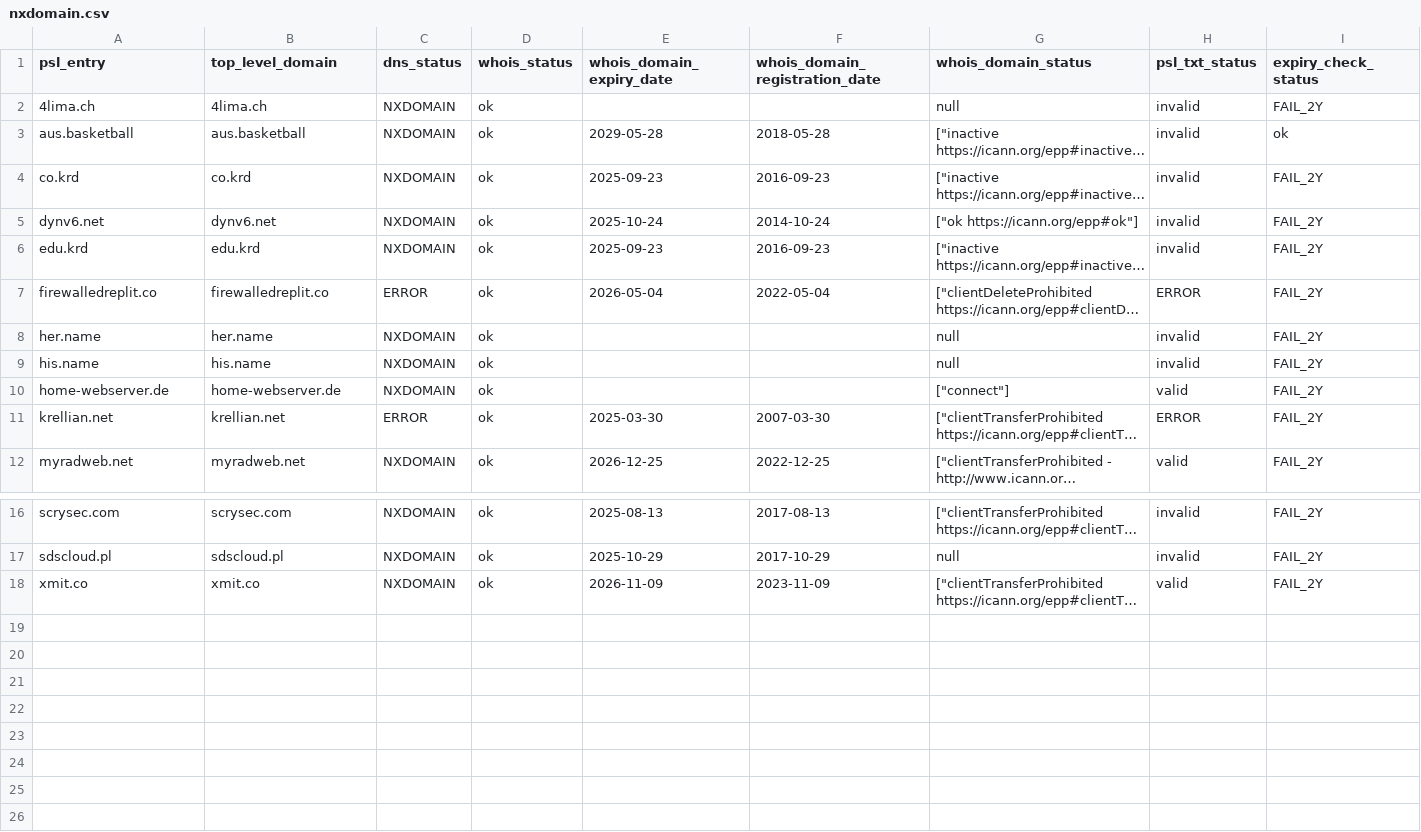
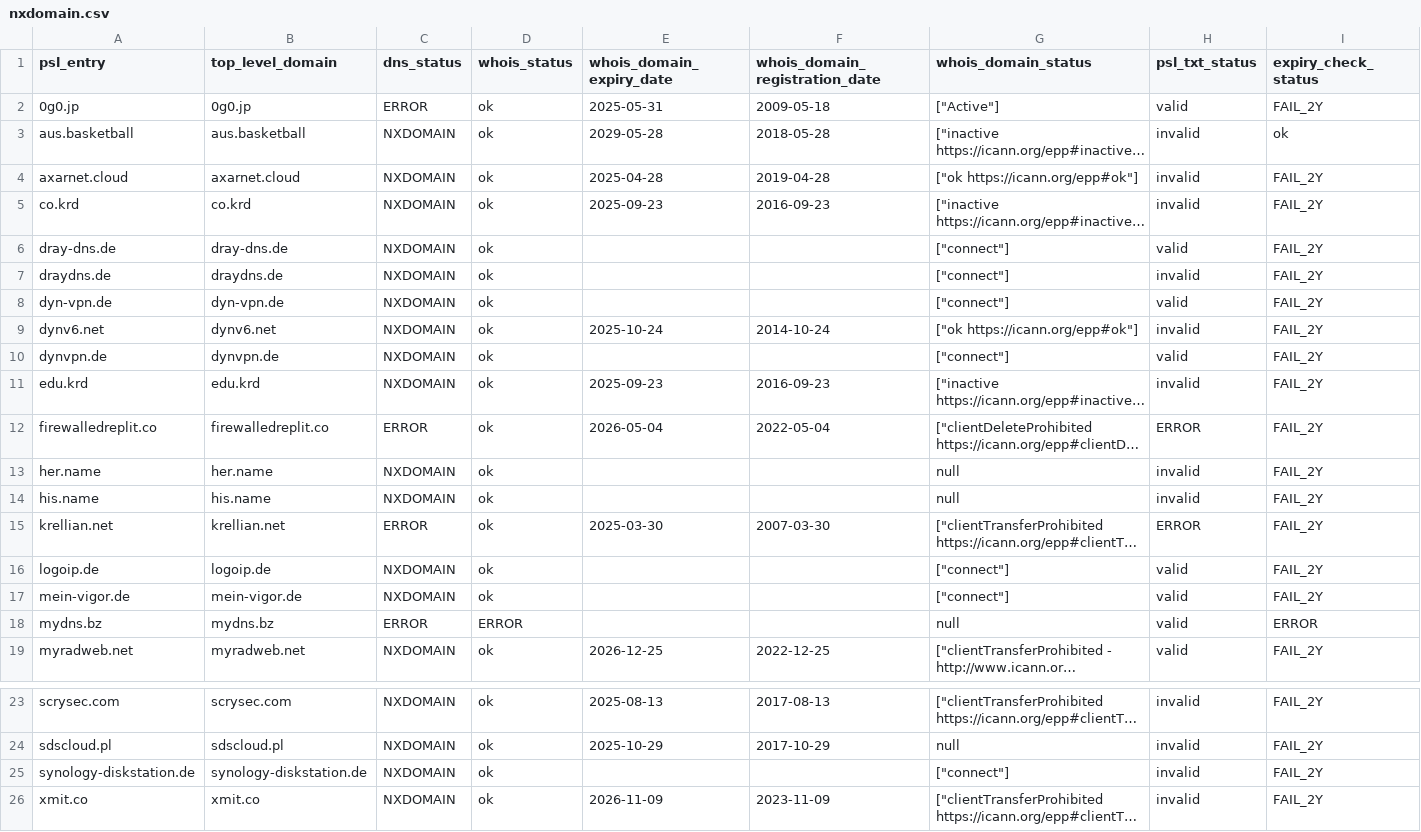
Before and after one commit to groundcat/PSL-private-domains-checker, a CSV file: data/nxdomain.csv, drawn as a sheet; only a part is shown, gaps mark what is left out; long unchanged cells end in …; removed rows and columns are numbered as before the commit, all else as after; the diff names each change by its address in the sheet, - before the commit and + after, or states it on an @@ line.

```diff
--- a/data/nxdomain.csv
+++ b/data/nxdomain.csv
-row 2: 4lima.ch | 4lima.ch | NXDOMAIN | ok |  |  | null | invalid | FAIL_2Y
+row 2: 0g0.jp | 0g0.jp | ERROR | ok | 2025-05-31 | 2009-05-18 | ["Active"] | valid | FAIL_2Y
+row 4: axarnet.cloud | axarnet.cloud | NXDOMAIN | ok | 2025-04-28 | 2019-04-28 | ["ok https://icann.org/epp#ok"] | invalid | FAIL_2Y
+row 6: dray-dns.de | dray-dns.de | NXDOMAIN | ok |  |  | ["connect"] | valid | FAIL_2Y
+row 7: draydns.de | draydns.de | NXDOMAIN | ok |  |  | ["connect"] | invalid | FAIL_2Y
+row 8: dyn-vpn.de | dyn-vpn.de | NXDOMAIN | ok |  |  | ["connect"] | valid | FAIL_2Y
+row 10: dynvpn.de | dynvpn.de | NXDOMAIN | ok |  |  | ["connect"] | valid | FAIL_2Y
-row 10: home-webserver.de | home-webserver.de | NXDOMAIN | ok |  |  | ["connect"] | valid | FAIL_2Y
+row 16: logoip.de | logoip.de | NXDOMAIN | ok |  |  | ["connect"] | valid | FAIL_2Y
+row 17: mein-vigor.de | mein-vigor.de | NXDOMAIN | ok |  |  | ["connect"] | valid | FAIL_2Y
+row 18: mydns.bz | mydns.bz | ERROR | ERROR |  |  | null | valid | ERROR
+row 25: synology-diskstation.de | synology-diskstation.de | NXDOMAIN | ok |  |  | ["connect"] | invalid | FAIL_2Y
-H26 (psl_txt_status): valid
+H26 (psl_txt_status): invalid
```
Also changed, not shown: data/all.csv, data/expiry_less_than_2yrs.csv, 1 other file.
